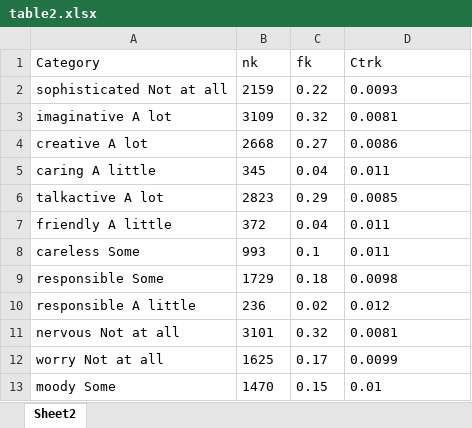
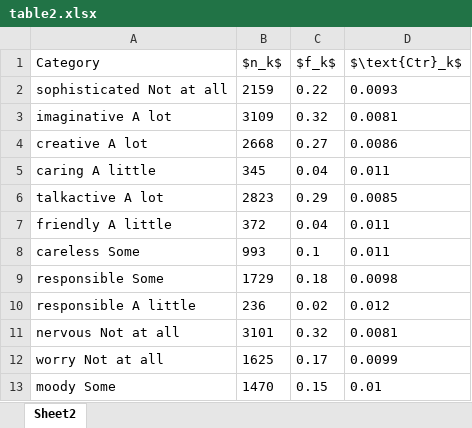
Before and after one commit to reisanar/icmla_poster, an Excel workbook: table2.xlsx, sheet Sheet2, drawn as a sheet; values as stored, in another font and other column widths than the file's, no borders; the diff names each change by its address in the sheet, - before the commit and + after, or states it on an @@ line.

```diff
--- a/table2.xlsx (sheet Sheet2)
+++ b/table2.xlsx (sheet Sheet2)
-B1: nk
+B1: $n_k$
-C1: fk
+C1: $f_k$
-D1: Ctrk
+D1: $\text{Ctr}_k$
```
Also changed, not shown: table3.xlsx, 5 other files.
